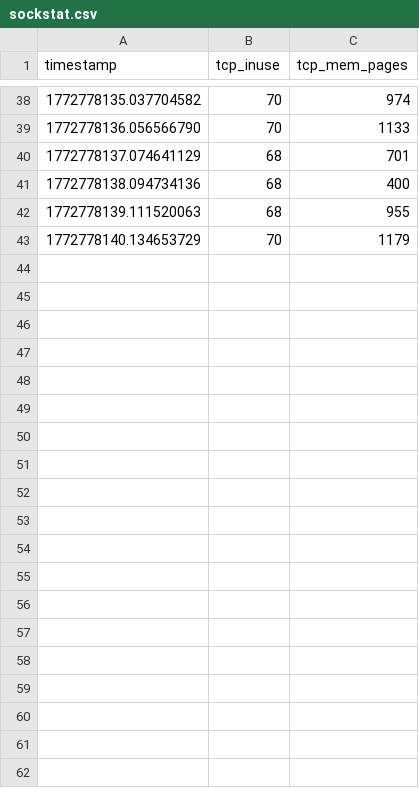
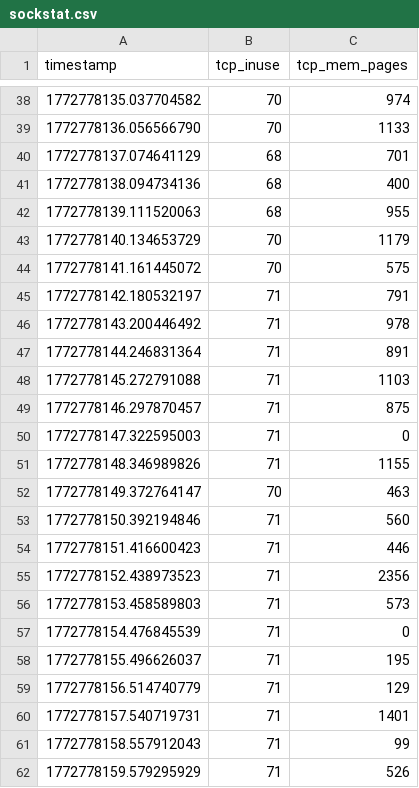
Before and after one commit to iamrohitkumaryadav9/Profiling-Kernel-Scheduling-Delays-Under-Network-Intensive-Workloads, a CSV file: data/E4/run_1/sockstat.csv, drawn as a sheet; only a part is shown, gaps mark what is left out; the diff covers the shown part only; the diff names each change by its address in the sheet, - before the commit and + after, or states it on an @@ line.

```diff
--- a/data/E4/run_1/sockstat.csv
+++ b/data/E4/run_1/sockstat.csv
+row 44: 1772778141.161445072 | 70 | 575
+row 45: 1772778142.180532197 | 71 | 791
+row 46: 1772778143.200446492 | 71 | 978
+row 47: 1772778144.246831364 | 71 | 891
+row 48: 1772778145.272791088 | 71 | 1103
+row 49: 1772778146.297870457 | 71 | 875
+row 50: 1772778147.322595003 | 71 | 0
+row 51: 1772778148.346989826 | 71 | 1155
+row 52: 1772778149.372764147 | 70 | 463
+row 53: 1772778150.392194846 | 71 | 560
+row 54: 1772778151.416600423 | 71 | 446
+row 55: 1772778152.438973523 | 71 | 2356
+row 56: 1772778153.458589803 | 71 | 573
+row 57: 1772778154.476845539 | 71 | 0
+row 58: 1772778155.496626037 | 71 | 195
+row 59: 1772778156.514740779 | 71 | 129
+row 60: 1772778157.540719731 | 71 | 1401
+row 61: 1772778158.557912043 | 71 | 99
+row 62: 1772778159.579295929 | 71 | 526
```
Also changed, not shown: 14 added rows elsewhere in this file, data/E1/run_1/sockstat.csv, data/E1/run_1/tcp_stats.csv, 43 other files.
